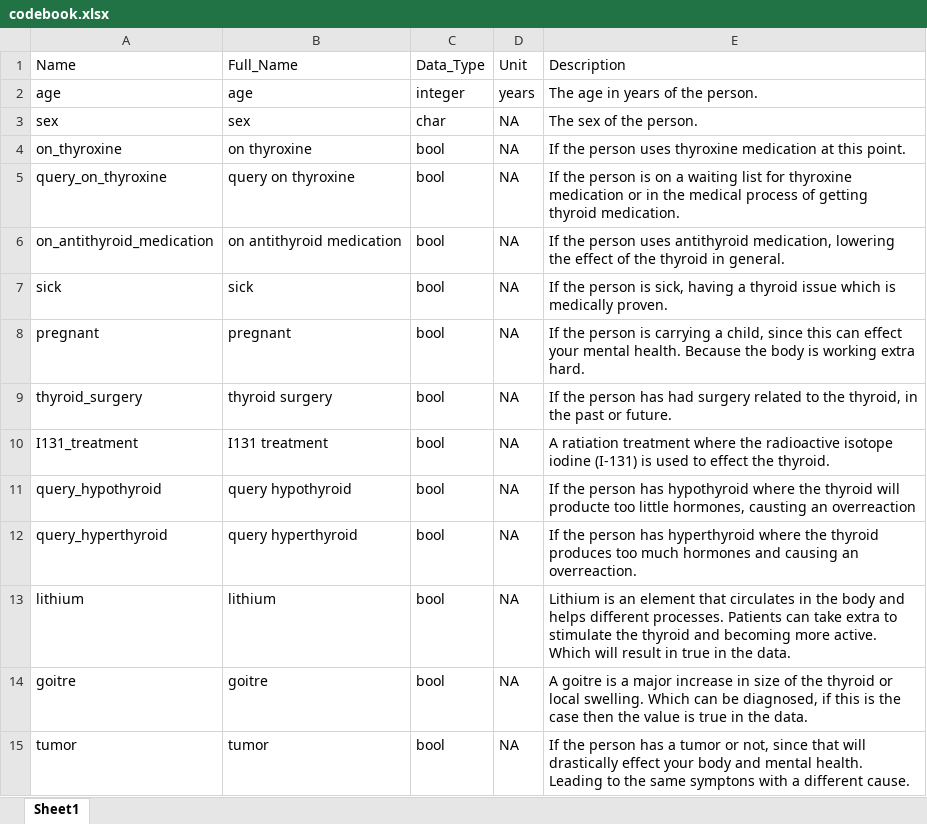
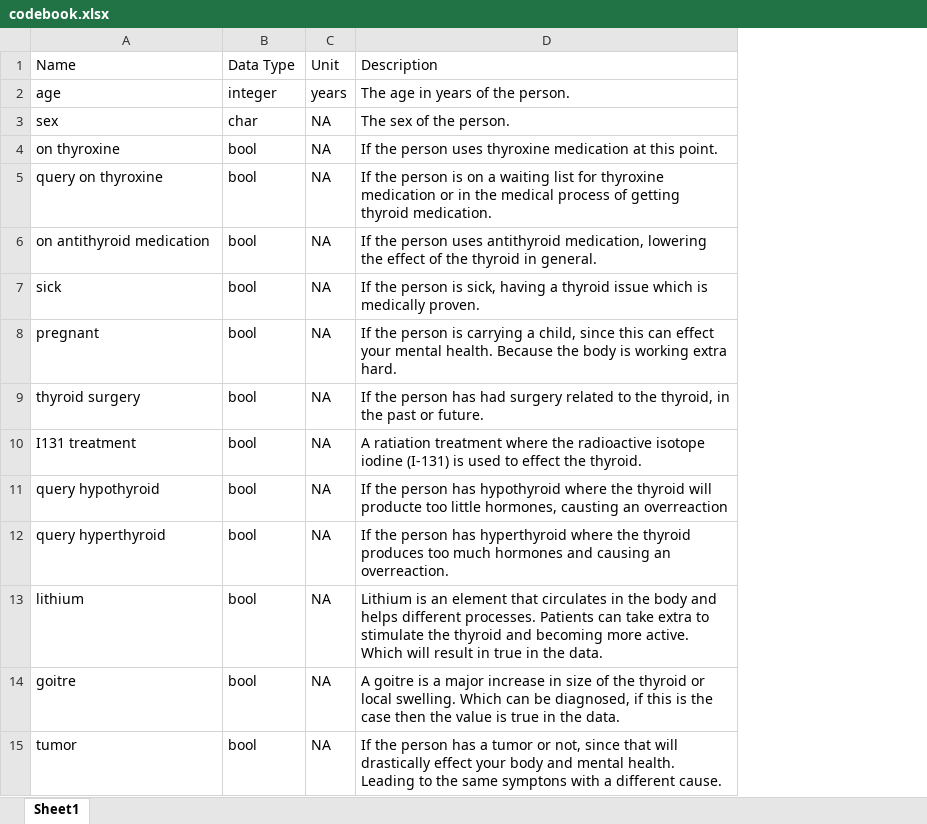
Before and after one commit to Reindert1/Project-praktijk, an Excel workbook: resources/codebook.xlsx, sheet Sheet1, drawn as a sheet; only a part is shown; values as stored, in another font and other column widths than the file's, no borders; removed rows and columns are numbered as before the commit, all else as after; the diff covers the shown part only; the diff names each change by its address in the sheet, - before the commit and + after, or states it on an @@ line.

```diff
--- a/resources/codebook.xlsx (sheet Sheet1)
+++ b/resources/codebook.xlsx (sheet Sheet1)
-column B (Full_Name), rows 2-15: age | sex | on thyroxine | query on thyroxine | on antithyroid medication | sick | pregnant | thyroid surgery | I131 treatment | query hypothyroid | query hyperthyroid | lithium | goitre | tumor
-B1: Data_Type
+B1: Data Type
-A4 (Name): on_thyroxine
+A4 (Name): on thyroxine
-A5 (Name): query_on_thyroxine
+A5 (Name): query on thyroxine
-A6 (Name): on_antithyroid_medication
+A6 (Name): on antithyroid medication
-A9 (Name): thyroid_surgery
+A9 (Name): thyroid surgery
-A10 (Name): I131_treatment
+A10 (Name): I131 treatment
-A11 (Name): query_hypothyroid
+A11 (Name): query hypothyroid
-A12 (Name): query_hyperthyroid
+A12 (Name): query hyperthyroid
```
Also changed, not shown: 8 edited cells elsewhere in this sheet, 2 other files.
